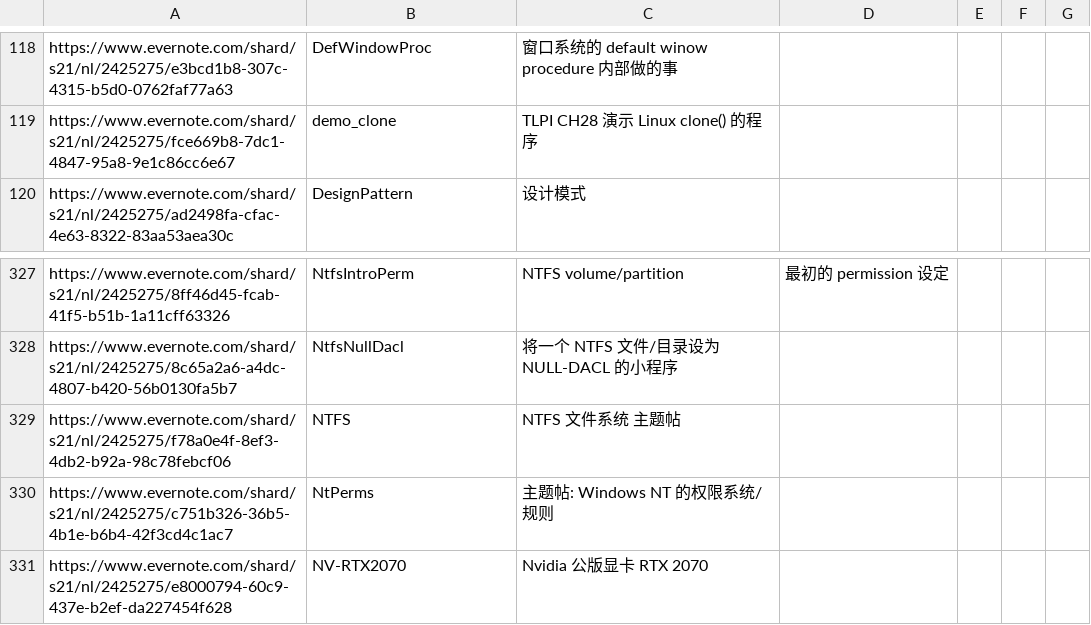
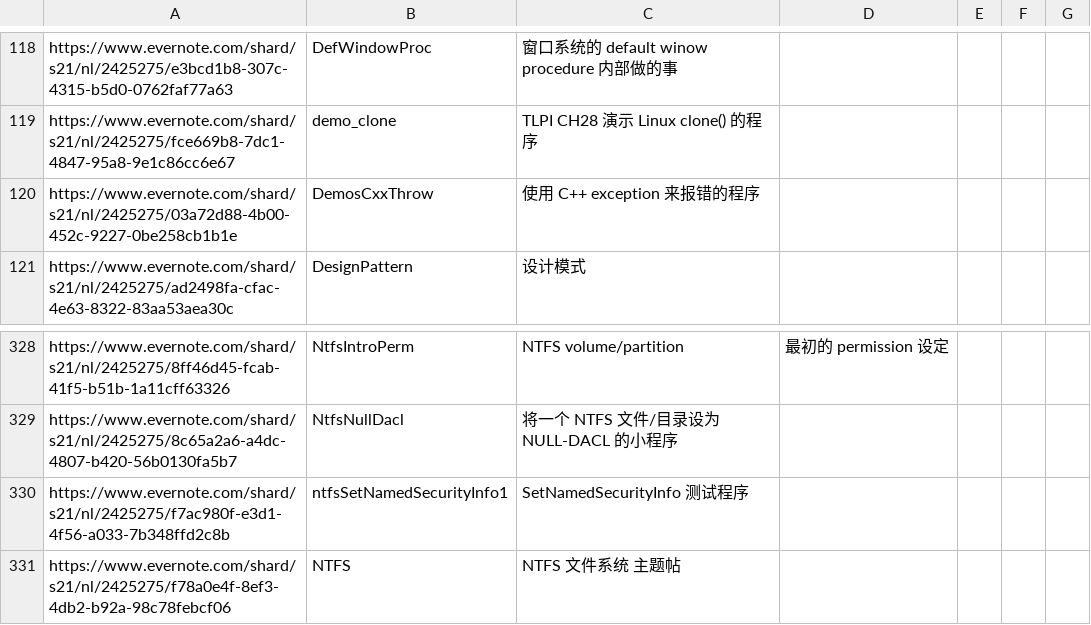
Before and after one commit to chjfth/trivials, a CSV file: ahk/Everlink.chj.csv, drawn as a sheet; only a part is shown, gaps mark what is left out; the shorter side is filled out with more unchanged rows.

```diff
--- a/ahk/Everlink.chj.csv
+++ b/ahk/Everlink.chj.csv
@@ -119,2 +119,3 @@ https://www.evernote.com/shard/s21/nl/2425275/e3bcd1b8-307c-4315-b5d0-0762faf77a
 https://www.evernote.com/shard/s21/nl/2425275/fce669b8-7dc1-4847-95a8-9e1c86cc6e67 , demo_clone , TLPI CH28 演示 Linux clone() 的程序
+https://www.evernote.com/shard/s21/nl/2425275/03a72d88-4b00-452c-9227-0be258cb1b1e , DemosCxxThrow , 使用 C++ exception 来报错的程序
 https://www.evernote.com/shard/s21/nl/2425275/ad2498fa-cfac-4e63-8322-83aa53aea30c , DesignPattern , 设计模式
@@ -328,2 +329,3 @@ https://www.evernote.com/shard/s21/nl/2425275/8ff46d45-fcab-41f5-b51b-1a11cff633
 https://www.evernote.com/shard/s21/nl/2425275/8c65a2a6-a4dc-4807-b420-56b0130fa5b7 , NtfsNullDacl , 将一个 NTFS 文件/目录设为 NULL-DACL 的小程序
+https://www.evernote.com/shard/s21/nl/2425275/f7ac980f-e3d1-4f56-a033-7b348ffd2c8b , ntfsSetNamedSecurityInfo1 , SetNamedSecurityInfo 测试程序
 https://www.evernote.com/shard/s21/nl/2425275/f78a0e4f-8ef3-4db2-b92a-98c78febcf06 , NTFS , NTFS 文件系统 主题帖
```
Also changed, not shown: 4 other files.
